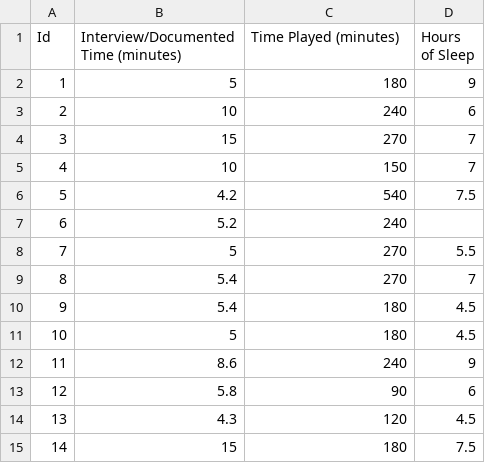
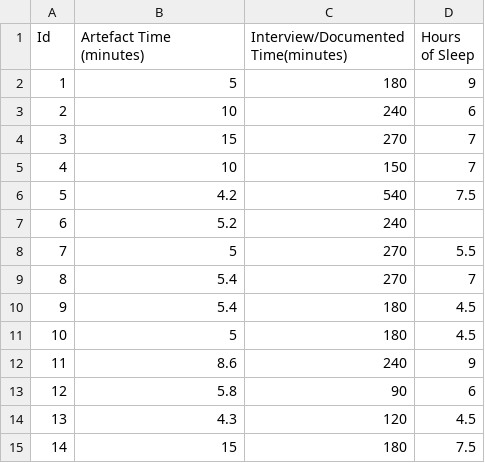
Before and after one commit to Fourman2004/Dissertation, a CSV file: IEEE-conference-template-062824/Data_Analysis/Data.csv, drawn as a sheet.

```diff
--- a/IEEE-conference-template-062824/Data_Analysis/Data.csv
+++ b/IEEE-conference-template-062824/Data_Analysis/Data.csv
@@ -1,2 +1,2 @@
-Id,Interview/Documented Time (minutes),Time Played (minutes),Hours of Sleep
+Id,Artefact Time (minutes),Interview/Documented Time(minutes),Hours of Sleep
 1,5,180,9
```
Also changed, not shown: 4 other files.
